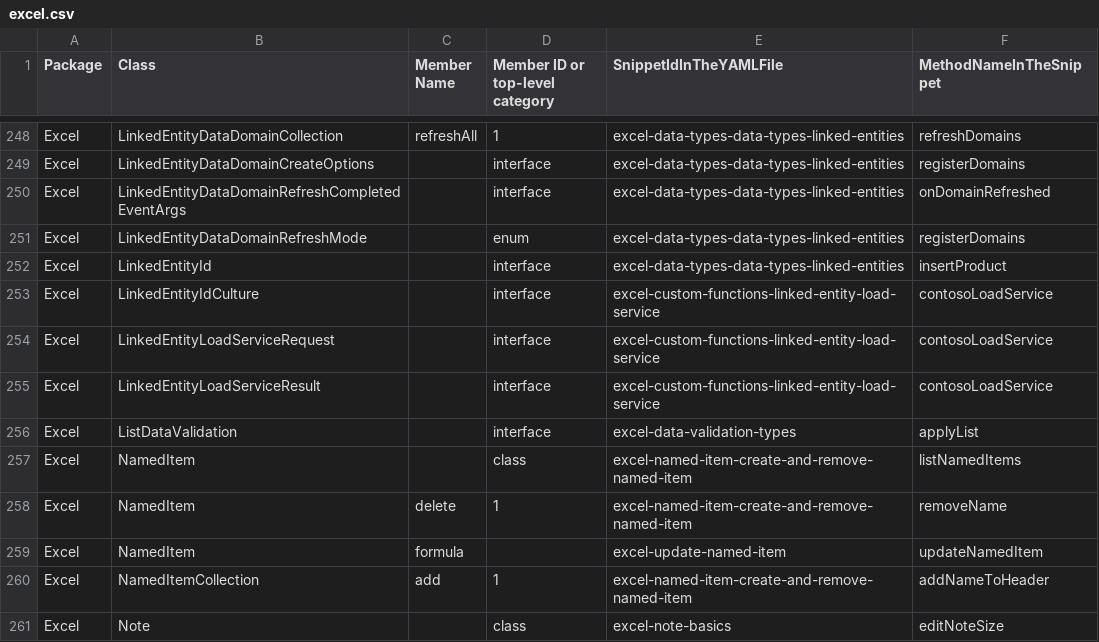
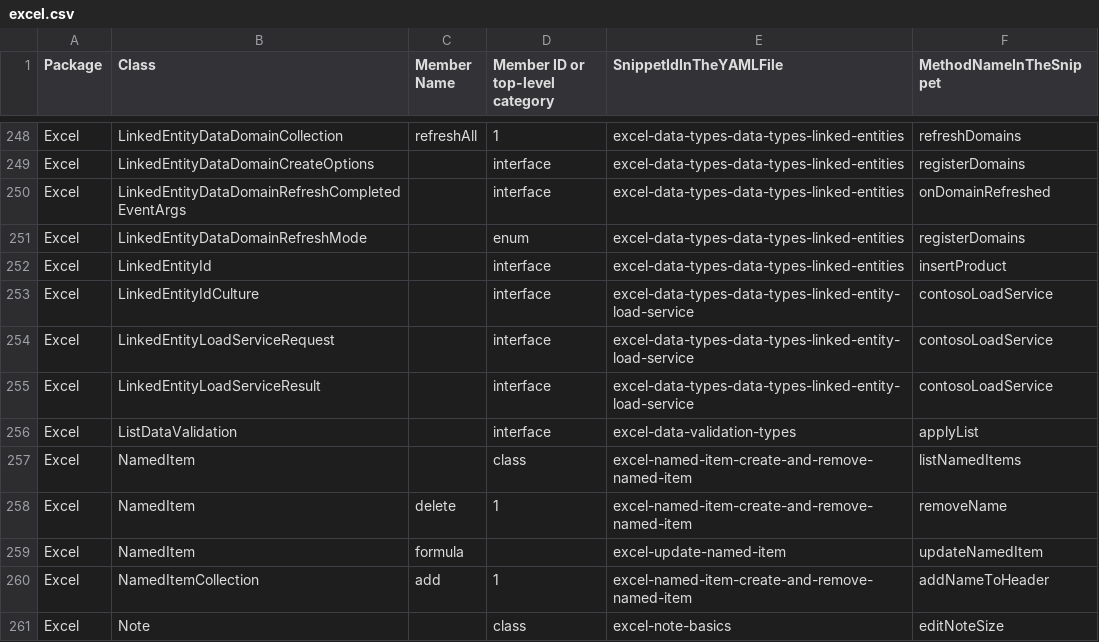
Before and after one commit to OfficeDev/office-js-snippets, a CSV file: snippet-extractor-metadata/excel.csv, drawn as a sheet; only a part is shown, gaps mark what is left out.

```diff
--- a/snippet-extractor-metadata/excel.csv
+++ b/snippet-extractor-metadata/excel.csv
@@ -252,5 +252,5 @@ Excel,LinkedEntityDataDomainRefreshMode,,enum,excel-data-types-data-types-linked
 Excel,LinkedEntityId,,interface,excel-data-types-data-types-linked-entities,insertProduct
-Excel,LinkedEntityIdCulture,,interface,excel-custom-functions-linked-entity-load-service,contosoLoadService
-Excel,LinkedEntityLoadServiceRequest,,interface,excel-custom-functions-linked-entity-load-service,contosoLoadService
-Excel,LinkedEntityLoadServiceResult,,interface,excel-custom-functions-linked-entity-load-service,contosoLoadService
+Excel,LinkedEntityIdCulture,,interface,excel-data-types-data-types-linked-entity-load-service,contosoLoadService
+Excel,LinkedEntityLoadServiceRequest,,interface,excel-data-types-data-types-linked-entity-load-service,contosoLoadService
+Excel,LinkedEntityLoadServiceResult,,interface,excel-data-types-data-types-linked-entity-load-service,contosoLoadService
 Excel,ListDataValidation,,interface,excel-data-validation-types,applyList
```
Also changed, not shown: 7 other files.
